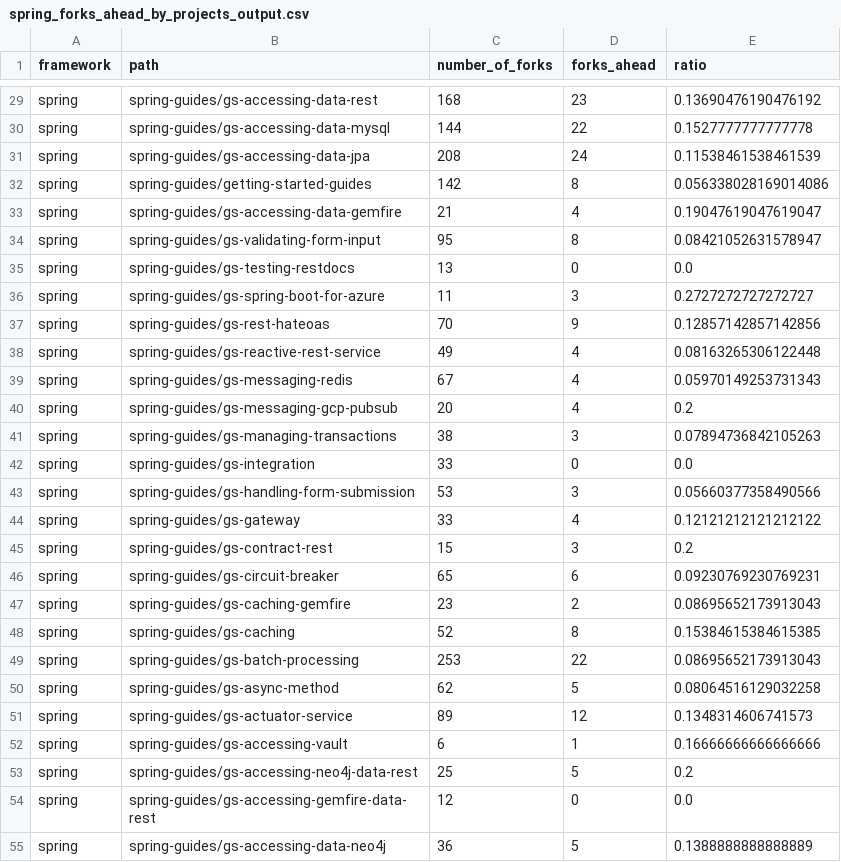
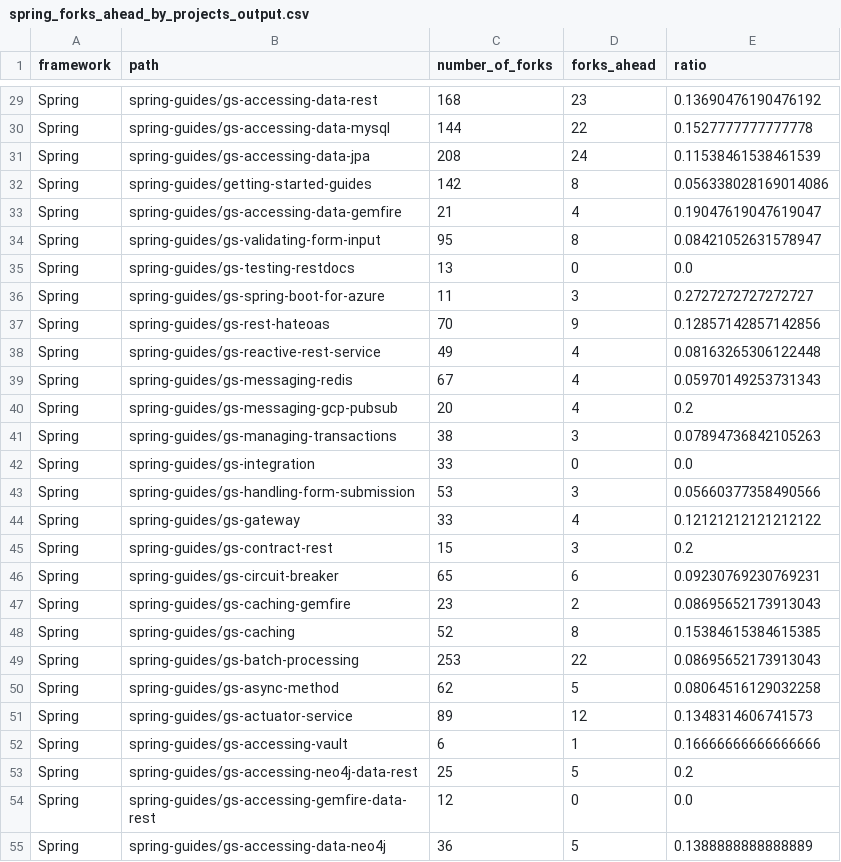
Before and after one commit to researchgroupsoma/JSS2021-CaseOfAndroidAndSpringBoot, a CSV file: 1-Projects/11-Forks/1-NumberOfForks/spring_forks_ahead_by_projects_output.csv, drawn as a sheet; only a part is shown, gaps mark what is left out; the diff covers the shown part only; the diff names each change by its address in the sheet, - before the commit and + after, or states it on an @@ line.

```diff
--- a/1-Projects/11-Forks/1-NumberOfForks/spring_forks_ahead_by_projects_output.csv
+++ b/1-Projects/11-Forks/1-NumberOfForks/spring_forks_ahead_by_projects_output.csv
-A29:A55 (framework): spring
+A29:A55 (framework): Spring
```
Also changed, not shown: 31 edited cells elsewhere in this file, 1-Projects/11-Forks/1-NumberOfForks/android_forks_ahead_by_projects_output.csv, 1-Projects/9-FrameworkDependence/android_importcount_output.csv, 7 other files.
